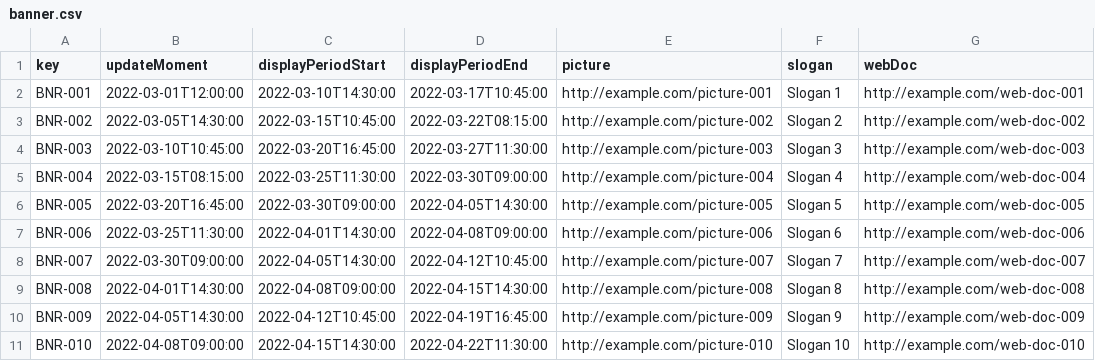
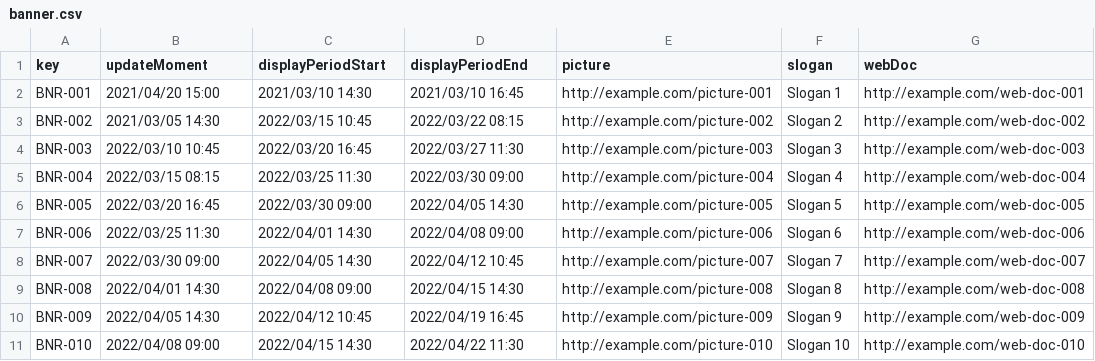
Before and after one commit to lucantdel/Acme-SF, a CSV file: src/main/webapp/WEB-INF/resources/sample-data/banner.csv, drawn as a sheet.

```diff
--- a/src/main/webapp/WEB-INF/resources/sample-data/banner.csv
+++ b/src/main/webapp/WEB-INF/resources/sample-data/banner.csv
@@ -1,11 +1,11 @@
 key,updateMoment,displayPeriodStart,displayPeriodEnd,picture,slogan,webDoc
-"BNR-001","2022-03-01T12:00:00","2022-03-10T14:30:00","2022-03-17T10:45:00","http://example.com/picture-001","Slogan 1","http://example.com/web-doc-001"
-"BNR-002","2022-03-05T14:30:00","2022-03-15T10:45:00","2022-03-22T08:15:00","http://example.com/picture-002","Slogan 2","http://example.com/web-doc-002"
-"BNR-003","2022-03-10T10:45:00","2022-03-20T16:45:00","2022-03-27T11:30:00","http://example.com/picture-003","Slogan 3","http://example.com/web-doc-003"
-"BNR-004","2022-03-15T08:15:00","2022-03-25T11:30:00","2022-03-30T09:00:00","http://example.com/picture-004","Slogan 4","http://example.com/web-doc-004"
-"BNR-005","2022-03-20T16:45:00","2022-03-30T09:00:00","2022-04-05T14:30:00","http://example.com/picture-005","Slogan 5","http://example.com/web-doc-005"
-"BNR-006","2022-03-25T11:30:00","2022-04-01T14:30:00","2022-04-08T09:00:00","http://example.com/picture-006","Slogan 6","http://example.com/web-doc-006"
-"BNR-007","2022-03-30T09:00:00","2022-04-05T14:30:00","2022-04-12T10:45:00","http://example.com/picture-007","Slogan 7","http://example.com/web-doc-007"
-"BNR-008","2022-04-01T14:30:00","2022-04-08T09:00:00","2022-04-15T14:30:00","http://example.com/picture-008","Slogan 8","http://example.com/web-doc-008"
-"BNR-009","2022-04-05T14:30:00","2022-04-12T10:45:00","2022-04-19T16:45:00","http://example.com/picture-009","Slogan 9","http://example.com/web-doc-009"
-"BNR-010","2022-04-08T09:00:00","2022-04-15T14:30:00","2022-04-22T11:30:00","http://example.com/picture-010","Slogan 10","http://example.com/web-doc-010"
+BNR-001,2021/04/20 15:00,2021/03/10 14:30,2021/03/10 16:45,http://example.com/picture-001,Slogan 1,http://example.com/web-doc-001
+BNR-002,2021/03/05 14:30,2022/03/15 10:45,2022/03/22 08:15,http://example.com/picture-002,Slogan 2,http://example.com/web-doc-002
+BNR-003,2022/03/10 10:45,2022/03/20 16:45,2022/03/27 11:30,http://example.com/picture-003,Slogan 3,http://example.com/web-doc-003
+BNR-004,2022/03/15 08:15,2022/03/25 11:30,2022/03/30 09:00,http://example.com/picture-004,Slogan 4,http://example.com/web-doc-004
+BNR-005,2022/03/20 16:45,2022/03/30 09:00,2022/04/05 14:30,http://example.com/picture-005,Slogan 5,http://example.com/web-doc-005
+BNR-006,2022/03/25 11:30,2022/04/01 14:30,2022/04/08 09:00,http://example.com/picture-006,Slogan 6,http://example.com/web-doc-006
+BNR-007,2022/03/30 09:00,2022/04/05 14:30,2022/04/12 10:45,http://example.com/picture-007,Slogan 7,http://example.com/web-doc-007
+BNR-008,2022/04/01 14:30,2022/04/08 09:00,2022/04/15 14:30,http://example.com/picture-008,Slogan 8,http://example.com/web-doc-008
+BNR-009,2022/04/05 14:30,2022/04/12 10:45,2022/04/19 16:45,http://example.com/picture-009,Slogan 9,http://example.com/web-doc-009
+BNR-010,2022/04/08 09:00,2022/04/15 14:30,2022/04/22 11:30,http://example.com/picture-010,Slogan 10,http://example.com/web-doc-010
```
Also changed, not shown: src/main/webapp/WEB-INF/resources/sample-data/manager.csv, src/main/webapp/WEB-INF/resources/sample-data/project-user-story.csv, 11 other files.
